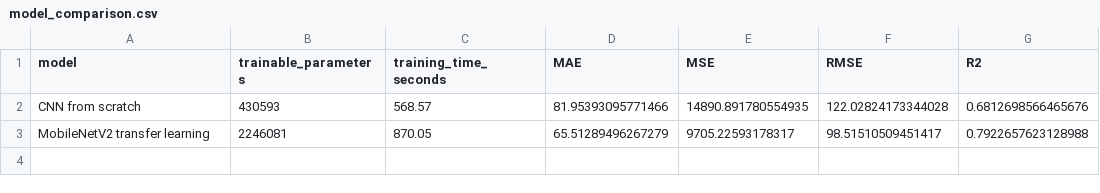
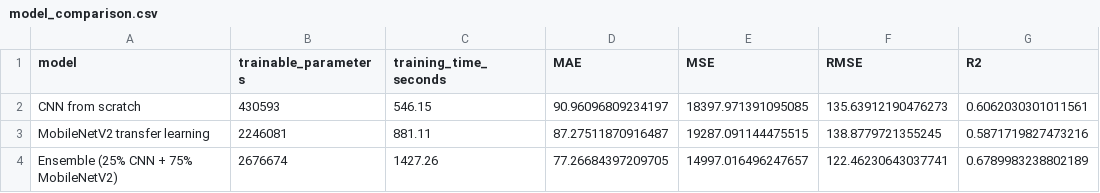
Before and after one commit to Mariam-Nassar/Food-Calorie-Estimator, a CSV file: results/model_comparison.csv, drawn as a sheet.

Commit message:
Add sample images and latest model results

```diff
--- a/results/model_comparison.csv
+++ b/results/model_comparison.csv
@@ -1,3 +1,4 @@
 model,trainable_parameters,training_time_seconds,MAE,MSE,RMSE,R2
-CNN from scratch,430593,568.57,81.95393095771466,14890.891780554935,122.02824173344028,0.6812698566465676
-MobileNetV2 transfer learning,2246081,870.05,65.51289496267279,9705.22593178317,98.51510509451417,0.7922657623128988
+CNN from scratch,430593,546.15,90.96096809234197,18397.971391095085,135.63912190476273,0.6062030301011561
+MobileNetV2 transfer learning,2246081,881.11,87.27511870916487,19287.091144475515,138.8779721355245,0.5871719827473216
+Ensemble (25% CNN + 75% MobileNetV2),2676674,1427.26,77.26684397209705,14997.016496247657,122.46230643037741,0.6789983238802189
```
Also changed, not shown: results/cnn_training_history.csv, results/mobilenet_v2_training_history.csv, 21 other files.
